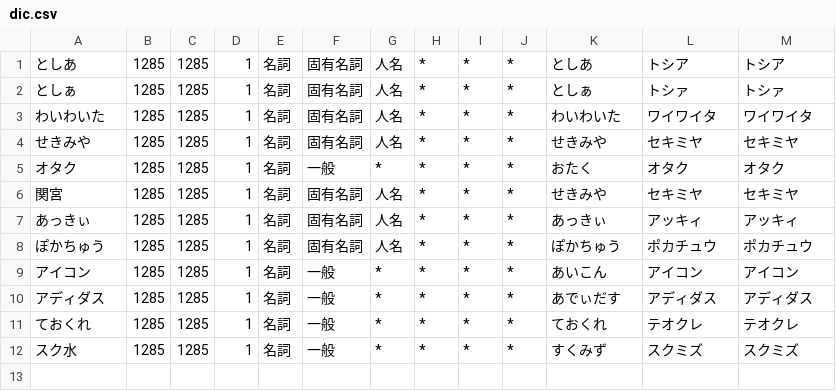
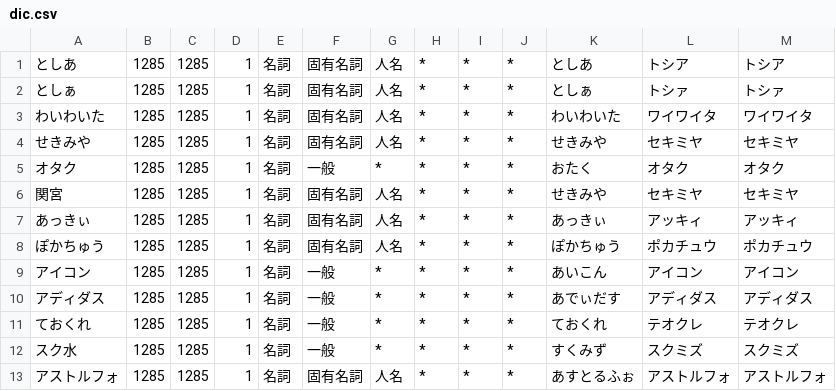
Before and after one commit to whywaita/ruboty-d250g2, a CSV file: dic.csv, drawn as a sheet.

Commit message:
Update dic.csv(アストルフォ)

```diff
--- a/dic.csv
+++ b/dic.csv
@@ -12 +12,2 @@
 スク水,1285,1285,1,名詞,一般,*,*,*,*,すくみず,スクミズ,スクミズ
+アストルフォ,1285,1285,1,名詞,固有名詞,人名,*,*,*,あすとるふぉ,アストルフォ,アストルフォ
```
